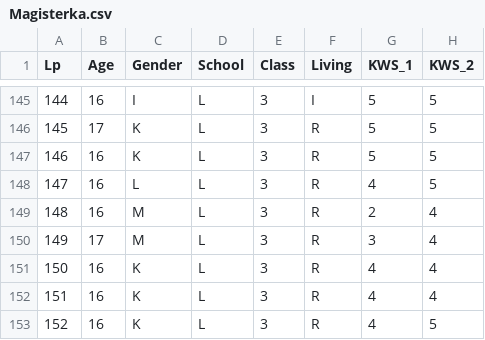
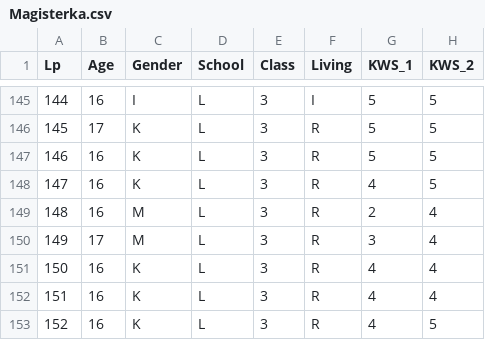
Before and after one commit to Resuffid/Magisterka_R, a CSV file: Magisterka.csv, drawn as a sheet; only a part is shown, gaps mark what is left out; the diff names each change by its address in the sheet, - before the commit and + after, or states it on an @@ line.

```diff
--- a/Magisterka.csv
+++ b/Magisterka.csv
-C148 (Gender): L
+C148 (Gender): K
```
Also changed, not shown: 2 other files.
